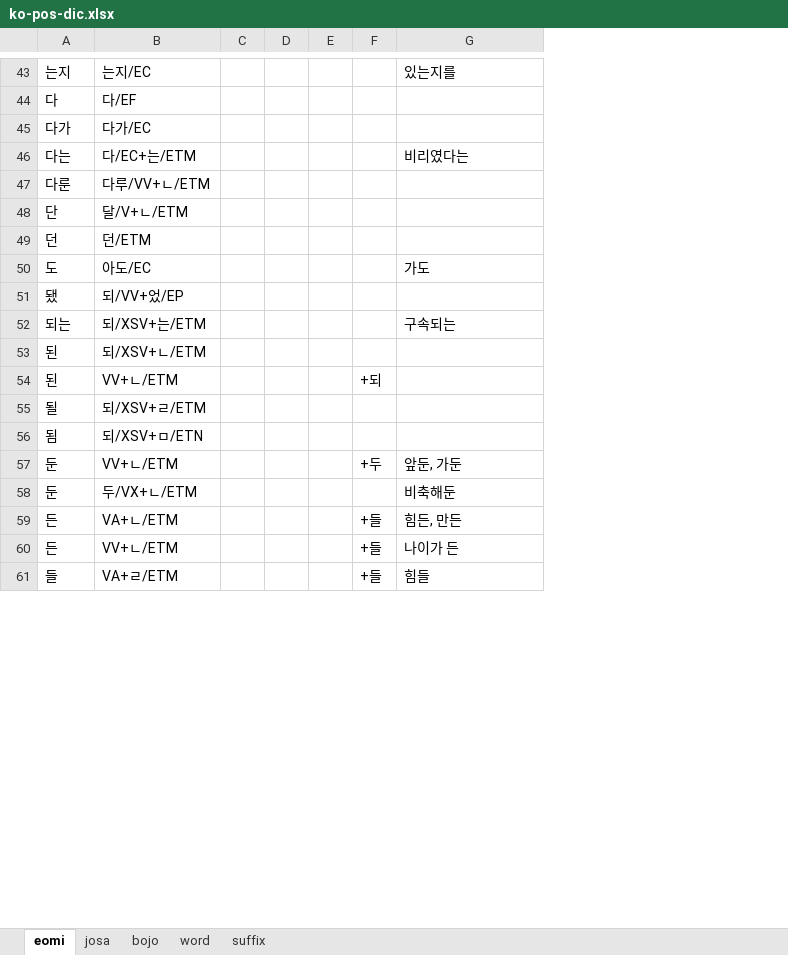
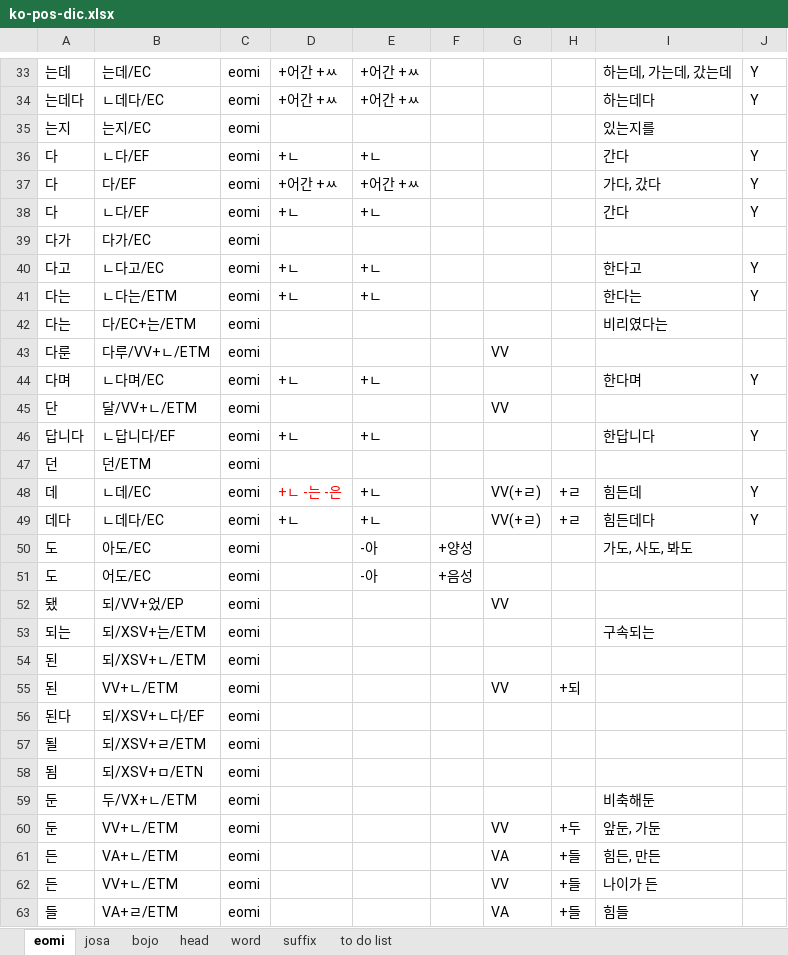
Before and after one commit to louiezzang/yg-nlp, an Excel workbook: data/ko/pos/ko-pos-dic.xlsx, sheet eomi, drawn as a sheet; only a part is shown, gaps mark what is left out; values as stored, in another font and other column widths than the file's, no borders; removed rows and columns are numbered as before the commit, all else as after; the diff covers the shown part only; the diff names each change by its address in the sheet, - before the commit and + after, or states it on an @@ line.

```diff
--- a/data/ko/pos/ko-pos-dic.xlsx (sheet eomi)
+++ b/data/ko/pos/ko-pos-dic.xlsx (sheet eomi)
+sheet tab: head
+sheet tab: to do list
-column C, empty
-column D, empty
-column E, empty
+column C, row 35: eomi; row 37: eomi; row 39: eomi; rows 42-43: eomi | eomi; row 45: eomi; row 47: eomi; row 50: eomi; rows 52-55: all eomi; rows 57-58: eomi | eomi; rows 60-63: all eomi
+column D, row 37: +어간 +ㅆ
+column E, row 37: +어간 +ㅆ; row 50: -아
+column F, row 50: +양성
+column G, row 43: VV; row 45: VV; rows 52-55: VV |  |  | VV; rows 60-63: VV | VA | VV | VA
+column J, row 37: Y
+row 33: 는데 | 는데/EC | eomi | +어간 +ㅆ | +어간 +ㅆ |  |  |  | 하는데, 가는데, 갔는데 | Y
+row 34: 는데다 | ㄴ데다/EC | eomi | +어간 +ㅆ | +어간 +ㅆ |  |  |  | 하는데다 | Y
+row 36: 다 | ㄴ다/EF | eomi | +ㄴ | +ㄴ |  |  |  | 간다 | Y
-I37: (empty)
+I37: 가다, 갔다
+row 38: 다 | ㄴ다/EF | eomi | +ㄴ | +ㄴ |  |  |  | 간다 | Y
+row 40: 다고 | ㄴ다고/EC | eomi | +ㄴ | +ㄴ |  |  |  | 한다고 | Y
+row 41: 다는 | ㄴ다는/ETM | eomi | +ㄴ | +ㄴ |  |  |  | 한다는 | Y
+row 44: 다며 | ㄴ다며/EC | eomi | +ㄴ | +ㄴ |  |  |  | 한다며 | Y
-B45: 달/V+ㄴ/ETM
+B45: 달/VV+ㄴ/ETM
+row 46: 답니다 | ㄴ답니다/EF | eomi | +ㄴ | +ㄴ |  |  |  | 한답니다 | Y
+row 48: 데 | ㄴ데/EC | eomi | +ㄴ -는 -은 | +ㄴ |  | VV(+ㄹ) | +ㄹ | 힘든데 | Y
+row 49: 데다 | ㄴ데다/EC | eomi | +ㄴ | +ㄴ |  | VV(+ㄹ) | +ㄹ | 힘든데다 | Y
-I50: 가도
+I50: 가도, 사도, 봐도
+row 51: 도 | 어도/EC | eomi |  | -아 | +음성
+row 56: 된다 | 되/XSV+ㄴ다/EF | eomi
@@ row 58 moved to row 59: 둔 @@
```
Also changed, not shown: 16 added rows, 18 removed rows, 9 moved rows, 34 edited cells and cell formats elsewhere in this sheet, sheet josa, sheet suffix, sheet bojo, sheet word, 18 other files.
